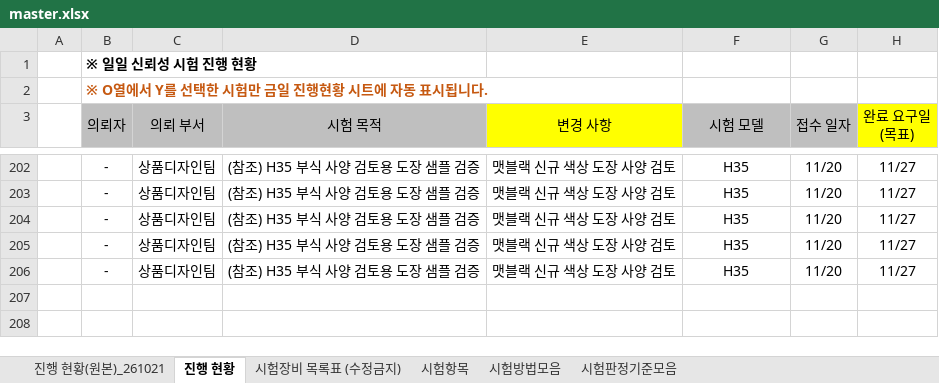
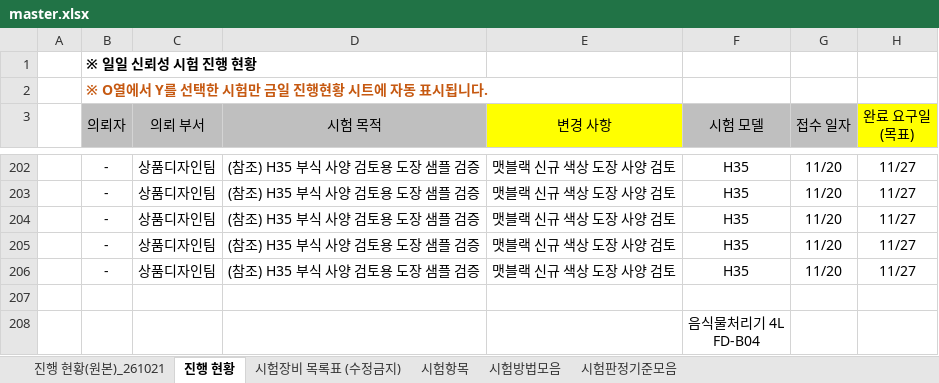
Before and after one commit to simjb23-oss/hurom-reliability, an Excel workbook: master.xlsx, sheet 진행 현황, drawn as a sheet; only a part is shown, gaps mark what is left out; values as stored, in another font and other column widths than the file's, no borders; conditional formats not drawn; ↵ is a line break in a cell; the diff names each change by its address in the sheet, - before the commit and + after, or states it on an @@ line.

Commit message:
Master 동기화 2026-11-24T07:47:05Z

```diff
--- a/master.xlsx (sheet 진행 현황)
+++ b/master.xlsx (sheet 진행 현황)
-F208 (시험 모델): (empty)
+F208 (시험 모델): 음식물처리기 4L ↵ FD-B04
```
Also changed, not shown: 1 other file.
